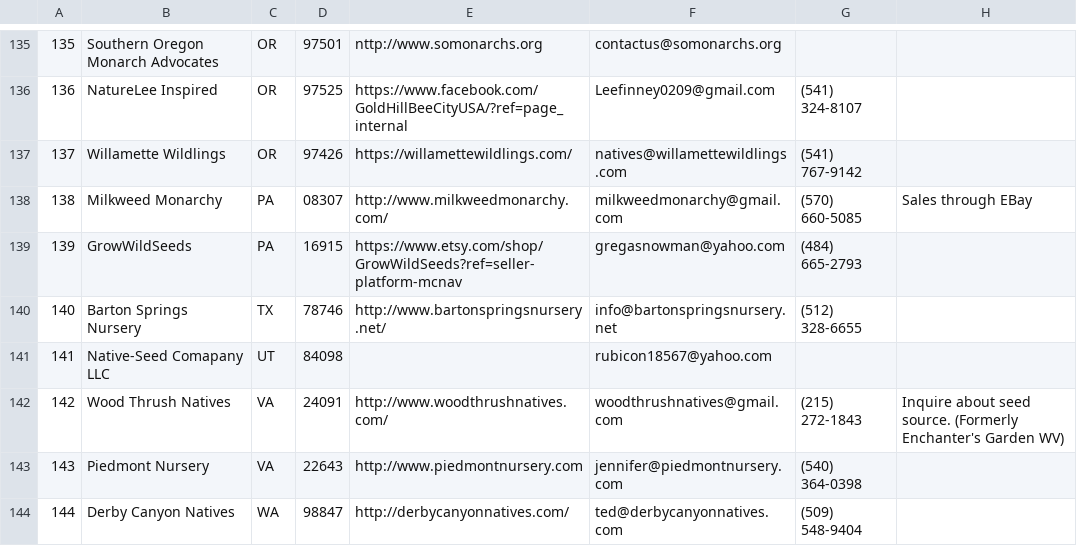
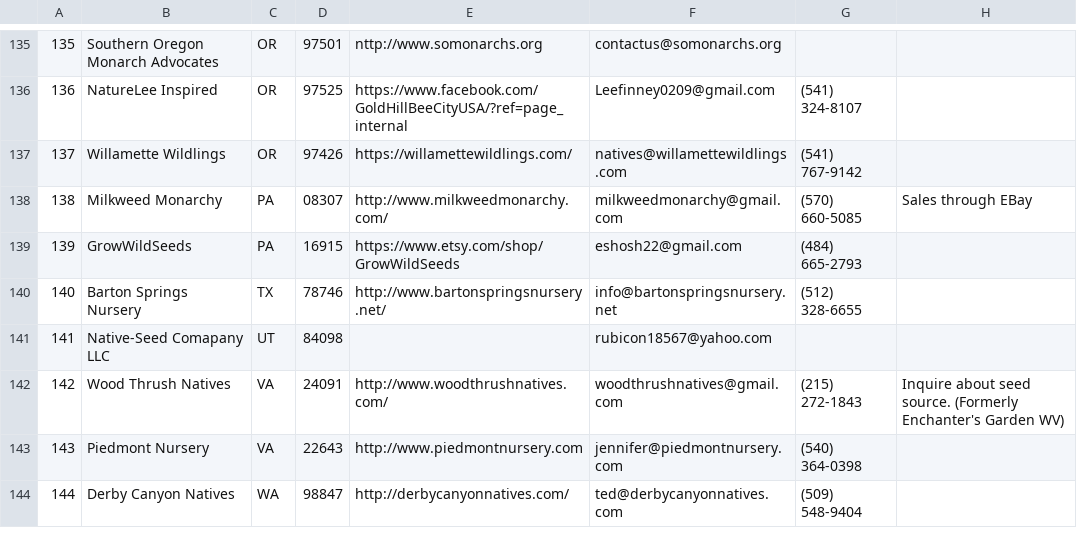
Before and after one commit to haileyxerces/MilkweedTables, a CSV file: sources.csv, drawn as a sheet; only a part is shown, gaps mark what is left out.

Commit message:
Update sources.csv

```diff
--- a/sources.csv
+++ b/sources.csv
@@ -138,3 +138,3 @@
 138,Milkweed Monarchy,PA,08307,http://www.milkweedmonarchy.com/,milkweedmonarchy@gmail.com,(570) 660-5085,Sales through EBay,
-139,GrowWildSeeds,PA,16915,https://www.etsy.com/shop/GrowWildSeeds?ref=seller-platform-mcnav,gregasnowman@yahoo.com,(484) 665-2793,,
+139,GrowWildSeeds,PA,16915,https://www.etsy.com/shop/GrowWildSeeds,eshosh22@gmail.com,(484) 665-2793,,
 140,Barton Springs Nursery,TX,78746,http://www.bartonspringsnursery.net/,info@bartonspringsnursery.net,(512) 328-6655,,
```
